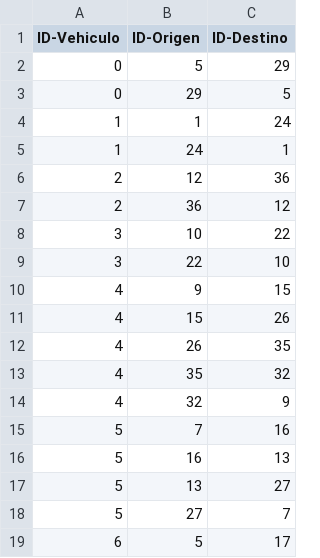
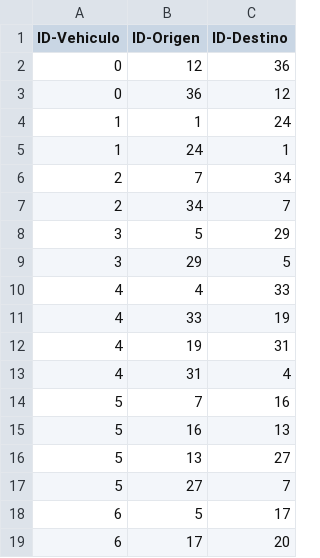
Before and after one commit to Pipeperez1305/PROY2_MOS, a CSV file: Proyecto Seneca Libre/resultados/G12-caso-estandar-1-ruta.csv, drawn as a sheet; only a part is shown; the shorter side is filled out with more unchanged rows; the diff covers the shown part only.

```diff
--- a/Proyecto Seneca Libre/resultados/G12-caso-estandar-1-ruta.csv
+++ b/Proyecto Seneca Libre/resultados/G12-caso-estandar-1-ruta.csv
@@ -1,15 +1,14 @@
 ID-Vehiculo,ID-Origen,ID-Destino
-0,5,29
-0,29,5
+0,12,36
+0,36,12
 1,1,24
 1,24,1
-2,12,36
-2,36,12
-3,10,22
-3,22,10
-4,9,15
-4,15,26
-4,26,35
-4,35,32
-4,32,9
+2,7,34
+2,34,7
+3,5,29
+3,29,5
+4,4,33
+4,33,19
+4,19,31
+4,31,4
 5,7,16
```
Also changed, not shown: 1 added row and 14 edited cells elsewhere in this file, Proyecto Seneca Libre/resultados/G12-caso-estandar-2-ruta.csv, 8 other files.
